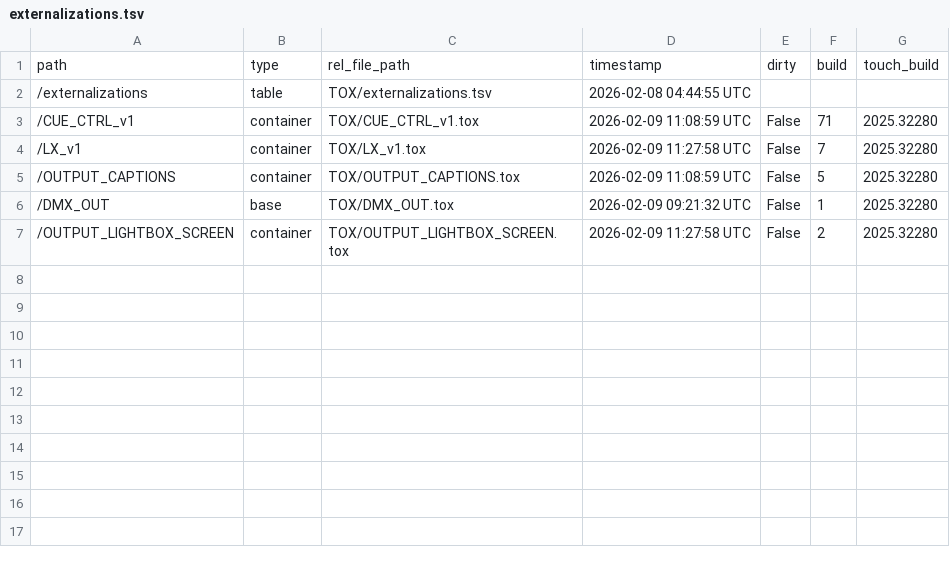
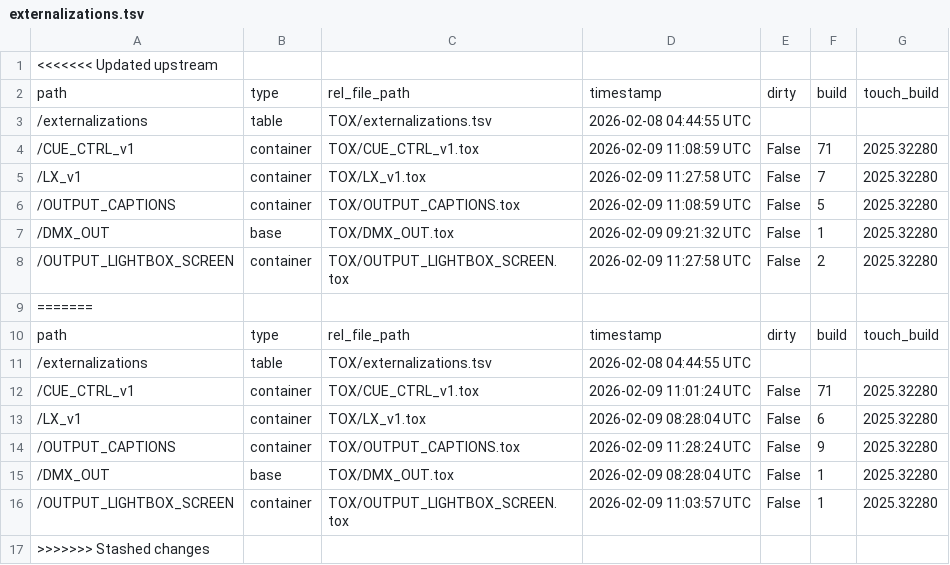
Before and after one commit to altar-space/they-are-coming-in-td, a TSV file: they-are-coming-in.v1/TOX/externalizations.tsv, drawn as a sheet.

Commit message:
captioning

```diff
--- a/they-are-coming-in.v1/TOX/externalizations.tsv
+++ b/they-are-coming-in.v1/TOX/externalizations.tsv
@@ -1 +1,2 @@
+<<<<<<< Updated upstream
 path	type	rel_file_path	timestamp	dirty	build	touch_build
@@ -7 +8,10 @@ path	type	rel_file_path	timestamp	dirty	build	touch_build
 /OUTPUT_LIGHTBOX_SCREEN	container	TOX/OUTPUT_LIGHTBOX_SCREEN.tox	2026-02-09 11:27:58 UTC	False	2	2025.32280
+=======
+path	type	rel_file_path	timestamp	dirty	build	touch_build
+/externalizations	table	TOX/externalizations.tsv	2026-02-08 04:44:55 UTC			
+/CUE_CTRL_v1	container	TOX/CUE_CTRL_v1.tox	2026-02-09 11:01:24 UTC	False	71	2025.32280
+/LX_v1	container	TOX/LX_v1.tox	2026-02-09 08:28:04 UTC	False	6	2025.32280
+/OUTPUT_CAPTIONS	container	TOX/OUTPUT_CAPTIONS.tox	2026-02-09 11:28:24 UTC	False	9	2025.32280
+/DMX_OUT	base	TOX/DMX_OUT.tox	2026-02-09 08:28:04 UTC	False	1	2025.32280
+/OUTPUT_LIGHTBOX_SCREEN	container	TOX/OUTPUT_LIGHTBOX_SCREEN.tox	2026-02-09 11:03:57 UTC	False	1	2025.32280
+>>>>>>> Stashed changes
```
Also changed, not shown: 6 other files.
